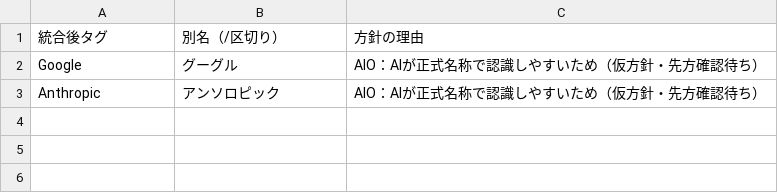
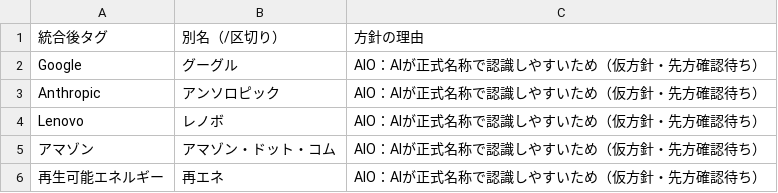
Before and after one commit to anju-0713/jissou-anglecreate, a CSV file: data/manual/tag_canonical_policy.csv, drawn as a sheet.

```diff
--- a/data/manual/tag_canonical_policy.csv
+++ b/data/manual/tag_canonical_policy.csv
@@ -3 +3,4 @@ Google,グーグル,AIO：AIが正式名称で認識しやすいため（仮方
 Anthropic,アンソロピック,AIO：AIが正式名称で認識しやすいため（仮方針・先方確認待ち）
+Lenovo,レノボ,AIO：AIが正式名称で認識しやすいため（仮方針・先方確認待ち）
+アマゾン,アマゾン・ドット・コム,AIO：AIが正式名称で認識しやすいため（仮方針・先方確認待ち）
+再生可能エネルギー,再エネ,AIO：AIが正式名称で認識しやすいため（仮方針・先方確認待ち）
```
